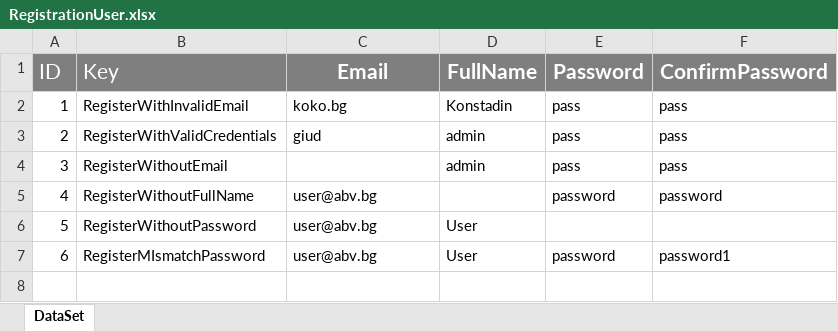
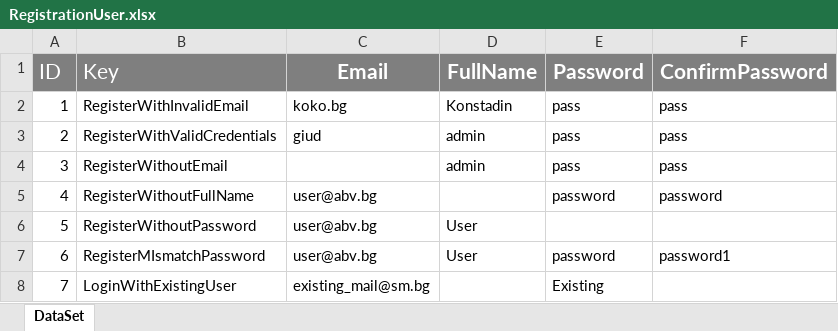
Before and after one commit to Team-Satsuma-QaAutomation/QAProjectRepo, an Excel workbook: Blog-Skeleton/UI.tests/DataDrivenTests/RegistrationUser.xlsx, sheet DataSet, drawn as a sheet; values as stored, in another font and other column widths than the file's, no borders; the diff names each change by its address in the sheet, - before the commit and + after, or states it on an @@ line.

```diff
--- a/Blog-Skeleton/UI.tests/DataDrivenTests/RegistrationUser.xlsx (sheet DataSet)
+++ b/Blog-Skeleton/UI.tests/DataDrivenTests/RegistrationUser.xlsx (sheet DataSet)
+row 8: 7 | LoginWithExistingUser | existing_mail@sm.bg |  | Existing
```
Also changed, not shown: Blog-Skeleton/UI.tests/DataDrivenTests/LoginUser.xlsx, 12 other files.
